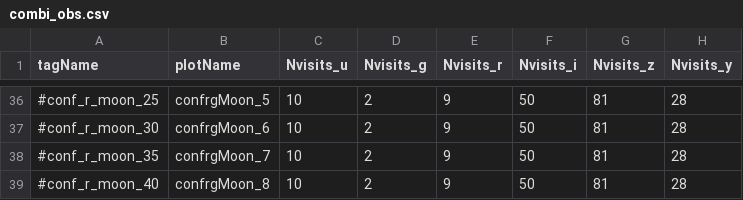
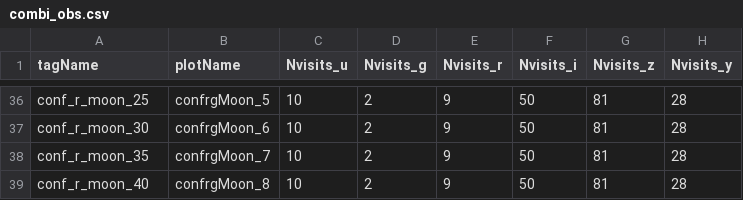
Before and after one commit to LSSTDESC/sn_pipe, a CSV file: input/DESC_cohesive_strategy/combi_obs.csv, drawn as a sheet; only a part is shown, gaps mark what is left out; the diff covers the shown part only; the diff names each change by its address in the sheet, - before the commit and + after, or states it on an @@ line.

```diff
--- a/input/DESC_cohesive_strategy/combi_obs.csv
+++ b/input/DESC_cohesive_strategy/combi_obs.csv
-A36 (tagName): #conf_r_moon_25
+A36 (tagName): conf_r_moon_25
-A37 (tagName): #conf_r_moon_30
+A37 (tagName): conf_r_moon_30
-A38 (tagName): #conf_r_moon_35
+A38 (tagName): conf_r_moon_35
-A39 (tagName): #conf_r_moon_40
+A39 (tagName): conf_r_moon_40
```
Also changed, not shown: 26 edited cells elsewhere in this file.
